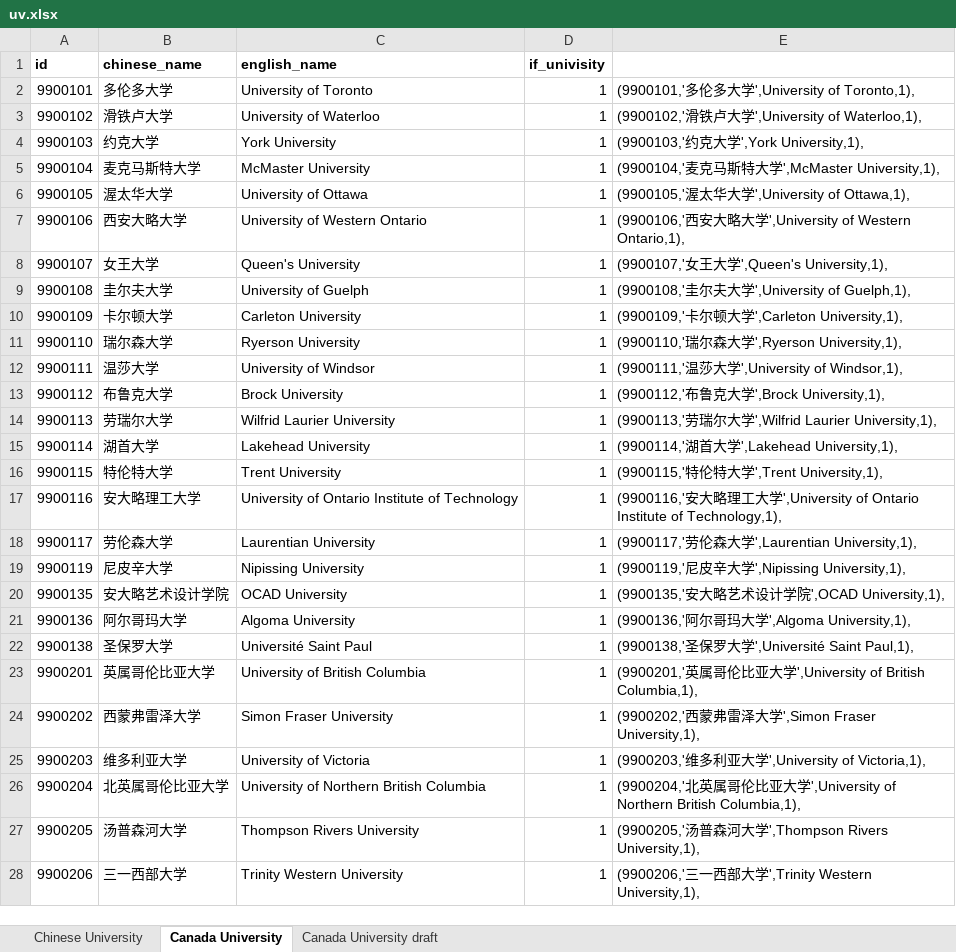
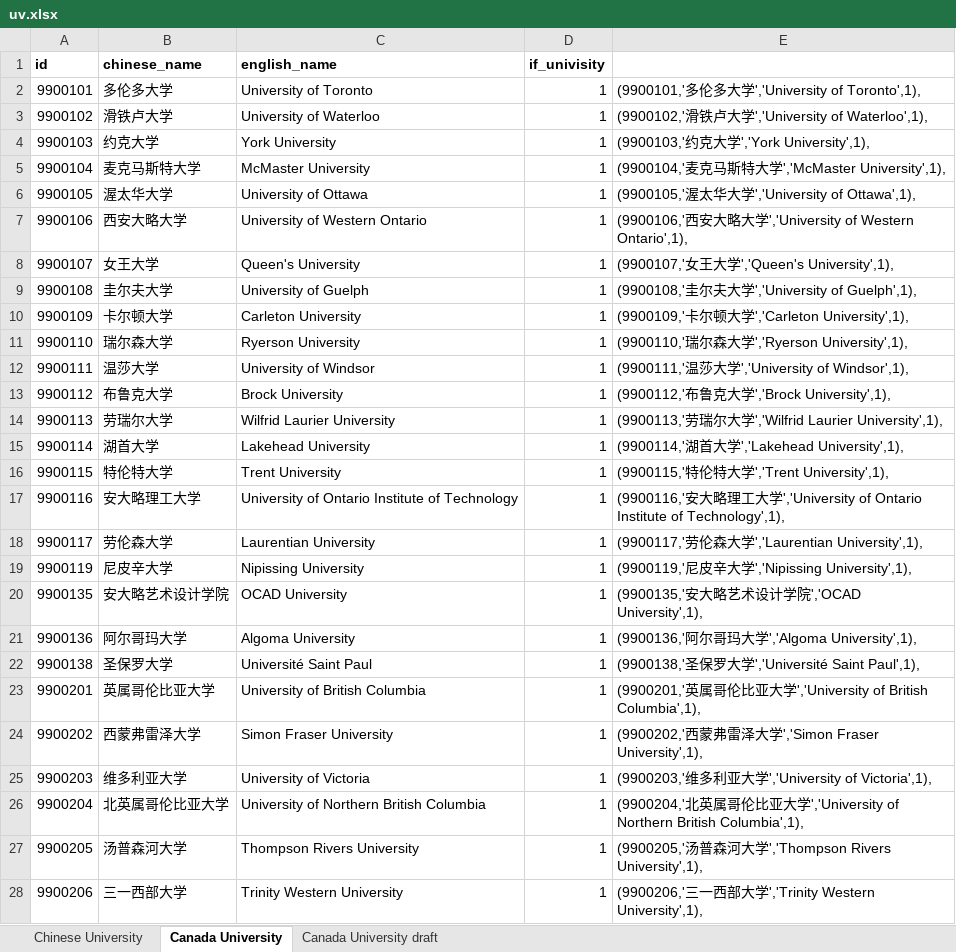
Before and after one commit to liuxuesheng/liuxuecanadadatabase, an Excel workbook: uv.xlsx, sheet Canada University, drawn as a sheet; only a part is shown; values as stored, in another font and other column widths than the file's, no borders; the diff covers the shown part only; the diff names each change by its address in the sheet, - before the commit and + after, or states it on an @@ line.

Commit message:
create a new table named canadian table and update orginal file

```diff
--- a/uv.xlsx (sheet Canada University)
+++ b/uv.xlsx (sheet Canada University)
-E2: (9900101,'多伦多大学',University of Toronto,1),
+E2: (9900101,'多伦多大学','University of Toronto',1),
-E3: (9900102,'滑铁卢大学',University of Waterloo,1),
+E3: (9900102,'滑铁卢大学','University of Waterloo',1),
-E4: (9900103,'约克大学',York University,1),
+E4: (9900103,'约克大学','York University',1),
-E5: (9900104,'麦克马斯特大学',McMaster University,1),
+E5: (9900104,'麦克马斯特大学','McMaster University',1),
-E6: (9900105,'渥太华大学',University of Ottawa,1),
+E6: (9900105,'渥太华大学','University of Ottawa',1),
-E7: …大学',University of Western Ontario,1),
+E7: …大学','University of Western Ontario',1),
-E8: (9900107,'女王大学',Queen's University,1),
+E8: (9900107,'女王大学','Queen's University',1),
-E9: (9900108,'圭尔夫大学',University of Guelph,1),
+E9: (9900108,'圭尔夫大学','University of Guelph',1),
-E10: (9900109,'卡尔顿大学',Carleton University,1),
+E10: (9900109,'卡尔顿大学','Carleton University',1),
-E11: (9900110,'瑞尔森大学',Ryerson University,1),
+E11: (9900110,'瑞尔森大学','Ryerson University',1),
-E12: (9900111,'温莎大学',University of Windsor,1),
+E12: (9900111,'温莎大学','University of Windsor',1),
-E13: (9900112,'布鲁克大学',Brock University,1),
+E13: (9900112,'布鲁克大学','Brock University',1),
-E14: …大学',Wilfrid Laurier University,1),
+E14: …大学','Wilfrid Laurier University',1),
-E15: (9900114,'湖首大学',Lakehead University,1),
+E15: (9900114,'湖首大学','Lakehead University',1),
-E16: (9900115,'特伦特大学',Trent University,1),
+E16: (9900115,'特伦特大学','Trent University',1),
-E17: …大学',University of Ontario Institute of Technology,1),
+E17: …大学','University of Ontario Institute of Technology',1),
-E18: (9900117,'劳伦森大学',Laurentian University,1),
+E18: (9900117,'劳伦森大学','Laurentian University',1),
-E19: (9900119,'尼皮辛大学',Nipissing University,1),
+E19: (9900119,'尼皮辛大学','Nipissing University',1),
-E20: (9900135,'安大略艺术设计学院',OCAD University,1),
+E20: (9900135,'安大略艺术设计学院','OCAD University',1),
-E21: (9900136,'阿尔哥玛大学',Algoma University,1),
+E21: (9900136,'阿尔哥玛大学','Algoma University',1),
-E22: (9900138,'圣保罗大学',Université Saint Paul,1),
+E22: (9900138,'圣保罗大学','Université Saint Paul',1),
-E23: …大学',University of British Columbia,1),
+E23: …大学','University of British Columbia',1),
-E24: …大学',Simon Fraser University,1),
+E24: …大学','Simon Fraser University',1),
-E25: (9900203,'维多利亚大学',University of Victoria,1),
+E25: (9900203,'维多利亚大学','University of Victoria',1),
-E26: …大学',University of Northern British Columbia,1),
+E26: …大学','University of Northern British Columbia',1),
-E27: …大学',Thompson Rivers University,1),
+E27: …大学','Thompson Rivers University',1),
-E28: …大学',Trinity Western University,1),
+E28: …大学','Trinity Western University',1),
```
Also changed, not shown: 182 edited cells elsewhere in this sheet, 1 other file.
